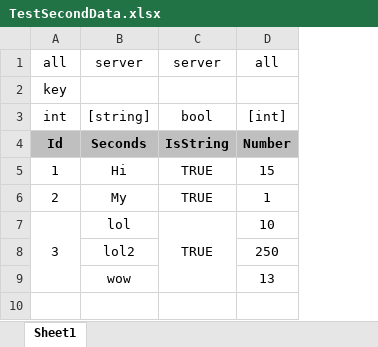
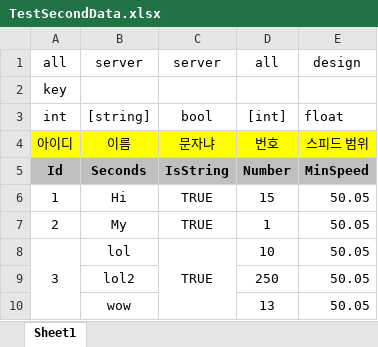
Before and after one commit to MastProgs/fast-api-framework, an Excel workbook: xlsx/TestSecondData.xlsx, sheet Sheet1, drawn as a sheet; values as stored, in another font and other column widths than the file's, no borders; addresses are those after the commit; the diff names each change by its address in the sheet, - before the commit and + after, or states it on an @@ line.

```diff
--- a/xlsx/TestSecondData.xlsx (sheet Sheet1)
+++ b/xlsx/TestSecondData.xlsx (sheet Sheet1)
+column E, rows 1-3: design |  | float; rows 5-10: MinSpeed | 50.05 | 50.05 | 50.05 | 50.05 | 50.05
+row 4: 아이디 | 이름 | 문자냐 | 번호 | 스피드 범위
```
Also changed, not shown: formulas that keep their value, xlsx/TestExcelData.xlsx, 1 other file.
